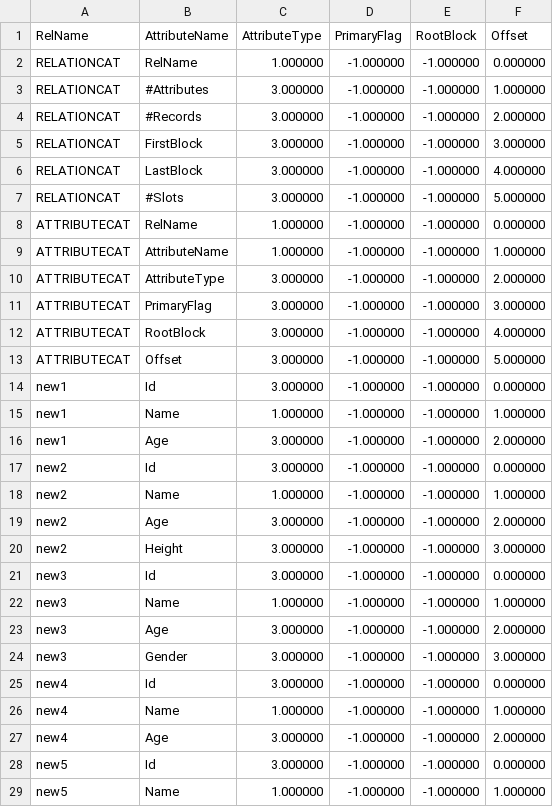
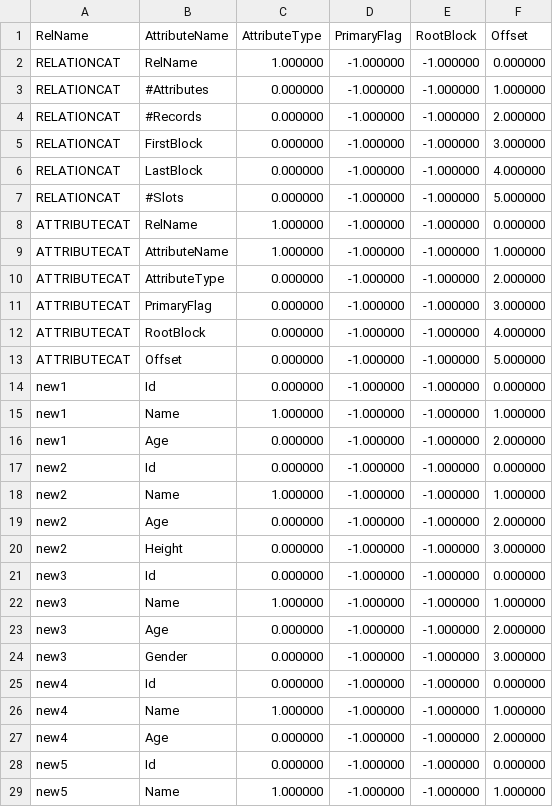
Before and after one commit to NITCbase/nitcbase, a CSV file: B18_Code/Files/attrcat_full.csv, drawn as a sheet; only a part is shown; the diff covers the shown part only.

```diff
--- a/B18_Code/Files/attrcat_full.csv
+++ b/B18_Code/Files/attrcat_full.csv
@@ -2,28 +2,28 @@ RelName,AttributeName,AttributeType,PrimaryFlag,RootBlock,Offset
 RELATIONCAT,RelName,1.000000,-1.000000,-1.000000,0.000000
-RELATIONCAT,#Attributes,3.000000,-1.000000,-1.000000,1.000000
-RELATIONCAT,#Records,3.000000,-1.000000,-1.000000,2.000000
-RELATIONCAT,FirstBlock,3.000000,-1.000000,-1.000000,3.000000
-RELATIONCAT,LastBlock,3.000000,-1.000000,-1.000000,4.000000
-RELATIONCAT,#Slots,3.000000,-1.000000,-1.000000,5.000000
+RELATIONCAT,#Attributes,0.000000,-1.000000,-1.000000,1.000000
+RELATIONCAT,#Records,0.000000,-1.000000,-1.000000,2.000000
+RELATIONCAT,FirstBlock,0.000000,-1.000000,-1.000000,3.000000
+RELATIONCAT,LastBlock,0.000000,-1.000000,-1.000000,4.000000
+RELATIONCAT,#Slots,0.000000,-1.000000,-1.000000,5.000000
 ATTRIBUTECAT,RelName,1.000000,-1.000000,-1.000000,0.000000
 ATTRIBUTECAT,AttributeName,1.000000,-1.000000,-1.000000,1.000000
-ATTRIBUTECAT,AttributeType,3.000000,-1.000000,-1.000000,2.000000
-ATTRIBUTECAT,PrimaryFlag,3.000000,-1.000000,-1.000000,3.000000
-ATTRIBUTECAT,RootBlock,3.000000,-1.000000,-1.000000,4.000000
-ATTRIBUTECAT,Offset,3.000000,-1.000000,-1.000000,5.000000
-new1,Id,3.000000,-1.000000,-1.000000,0.000000
+ATTRIBUTECAT,AttributeType,0.000000,-1.000000,-1.000000,2.000000
+ATTRIBUTECAT,PrimaryFlag,0.000000,-1.000000,-1.000000,3.000000
+ATTRIBUTECAT,RootBlock,0.000000,-1.000000,-1.000000,4.000000
+ATTRIBUTECAT,Offset,0.000000,-1.000000,-1.000000,5.000000
+new1,Id,0.000000,-1.000000,-1.000000,0.000000
 new1,Name,1.000000,-1.000000,-1.000000,1.000000
-new1,Age,3.000000,-1.000000,-1.000000,2.000000
-new2,Id,3.000000,-1.000000,-1.000000,0.000000
+new1,Age,0.000000,-1.000000,-1.000000,2.000000
+new2,Id,0.000000,-1.000000,-1.000000,0.000000
 new2,Name,1.000000,-1.000000,-1.000000,1.000000
-new2,Age,3.000000,-1.000000,-1.000000,2.000000
-new2,Height,3.000000,-1.000000,-1.000000,3.000000
-new3,Id,3.000000,-1.000000,-1.000000,0.000000
+new2,Age,0.000000,-1.000000,-1.000000,2.000000
+new2,Height,0.000000,-1.000000,-1.000000,3.000000
+new3,Id,0.000000,-1.000000,-1.000000,0.000000
 new3,Name,1.000000,-1.000000,-1.000000,1.000000
-new3,Age,3.000000,-1.000000,-1.000000,2.000000
-new3,Gender,3.000000,-1.000000,-1.000000,3.000000
-new4,Id,3.000000,-1.000000,-1.000000,0.000000
+new3,Age,0.000000,-1.000000,-1.000000,2.000000
+new3,Gender,0.000000,-1.000000,-1.000000,3.000000
+new4,Id,0.000000,-1.000000,-1.000000,0.000000
 new4,Name,1.000000,-1.000000,-1.000000,1.000000
-new4,Age,3.000000,-1.000000,-1.000000,2.000000
-new5,Id,3.000000,-1.000000,-1.000000,0.000000
+new4,Age,0.000000,-1.000000,-1.000000,2.000000
+new5,Id,0.000000,-1.000000,-1.000000,0.000000
 new5,Name,1.000000,-1.000000,-1.000000,1.000000
```
Also changed, not shown: 28 edited cells elsewhere in this file, 12 other files.
